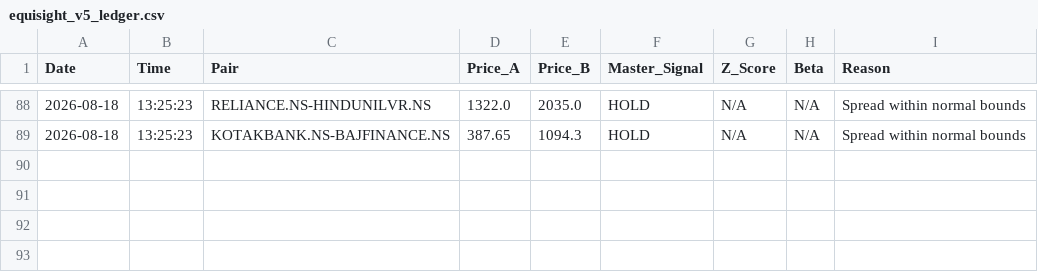
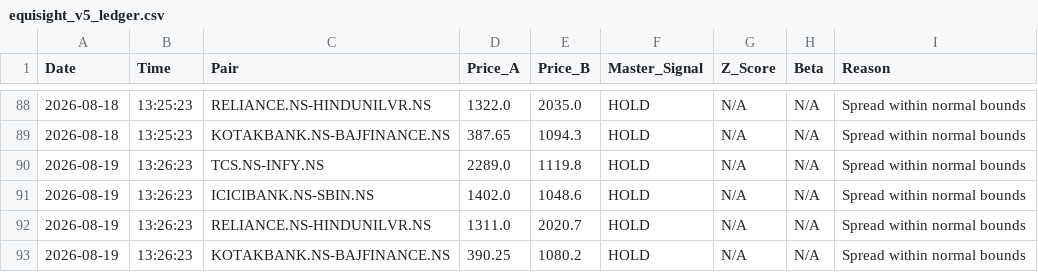
Before and after one commit to Midilesh0110/equisight_v5, a CSV file: equisight_v5_ledger.csv, drawn as a sheet; only a part is shown, gaps mark what is left out; the diff names each change by its address in the sheet, - before the commit and + after, or states it on an @@ line.

```diff
--- a/equisight_v5_ledger.csv
+++ b/equisight_v5_ledger.csv
+row 90: 2026-08-19 | 13:26:23 | TCS.NS-INFY.NS | 2289.0 | 1119.8 | HOLD | N/A | N/A | Spread within normal bounds
+row 91: 2026-08-19 | 13:26:23 | ICICIBANK.NS-SBIN.NS | 1402.0 | 1048.6 | HOLD | N/A | N/A | Spread within normal bounds
+row 92: 2026-08-19 | 13:26:23 | RELIANCE.NS-HINDUNILVR.NS | 1311.0 | 2020.7 | HOLD | N/A | N/A | Spread within normal bounds
+row 93: 2026-08-19 | 13:26:23 | KOTAKBANK.NS-BAJFINANCE.NS | 390.25 | 1080.2 | HOLD | N/A | N/A | Spread within normal bounds
```
Also changed, not shown: daily_equity.csv.
